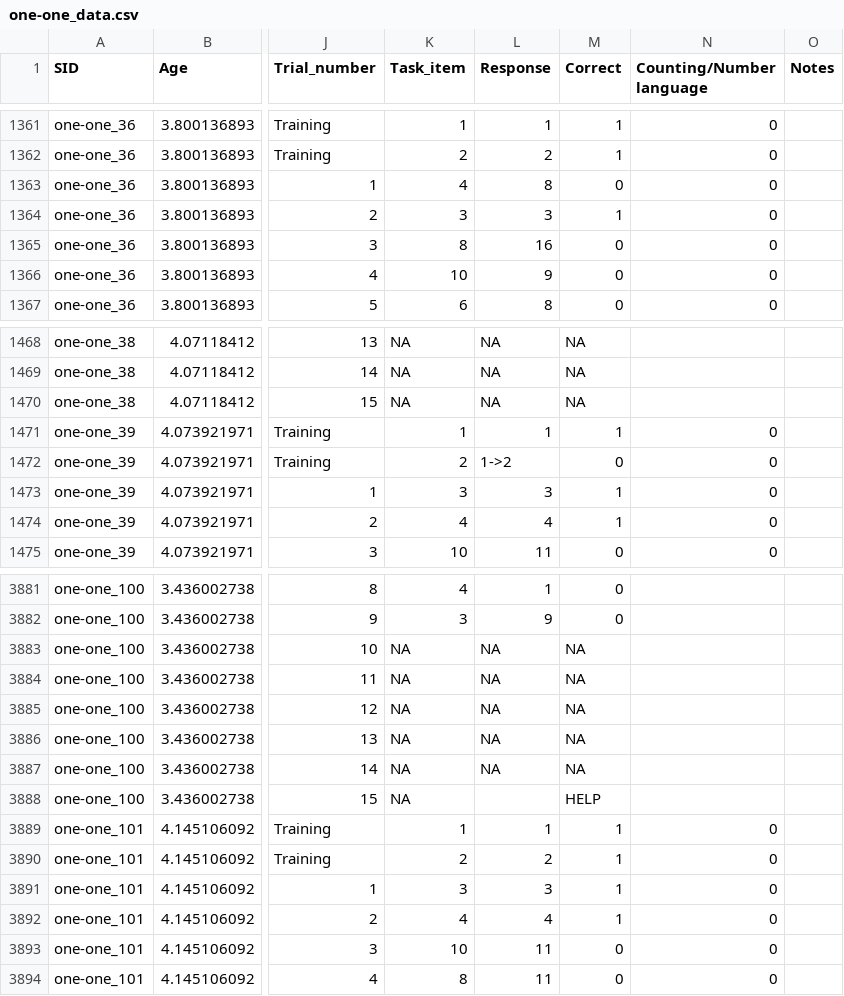
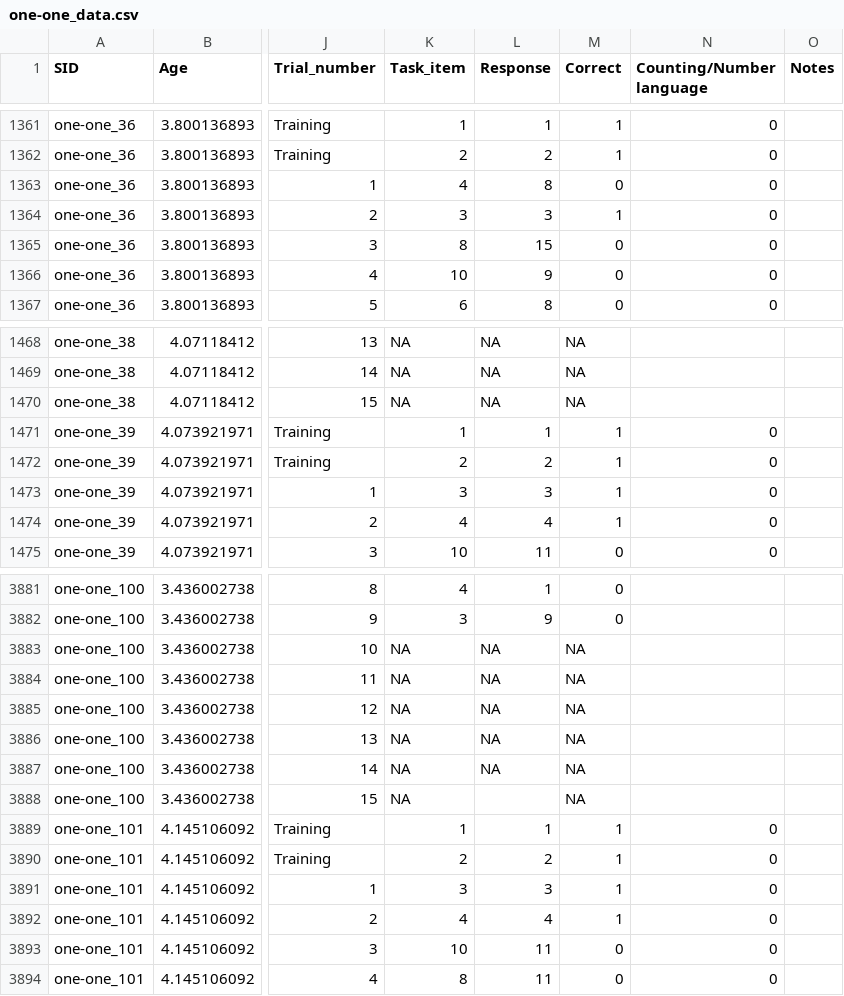
Before and after one commit to rosemschneider/one-one, a CSV file: Study 1/Data/one-one_data.csv, drawn as a sheet; only a part is shown, gaps mark what is left out; the diff names each change by its address in the sheet, - before the commit and + after, or states it on an @@ line.

```diff
--- a/Study 1/Data/one-one_data.csv
+++ b/Study 1/Data/one-one_data.csv
-L1365 (Response): 16
+L1365 (Response): 15
-L1472 (Response): 1->2
+L1472 (Response): 2
-M1472 (Correct): 0
+M1472 (Correct): 1
-M3888 (Correct): HELP
+M3888 (Correct): NA
```
Also changed, not shown: 3 other files.
